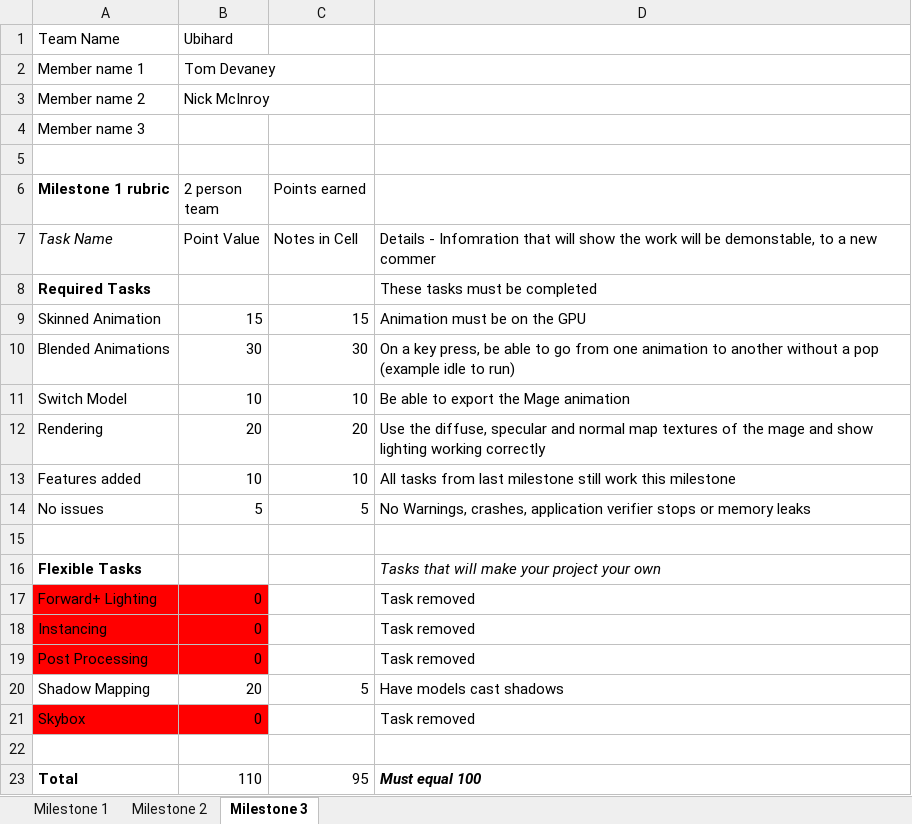
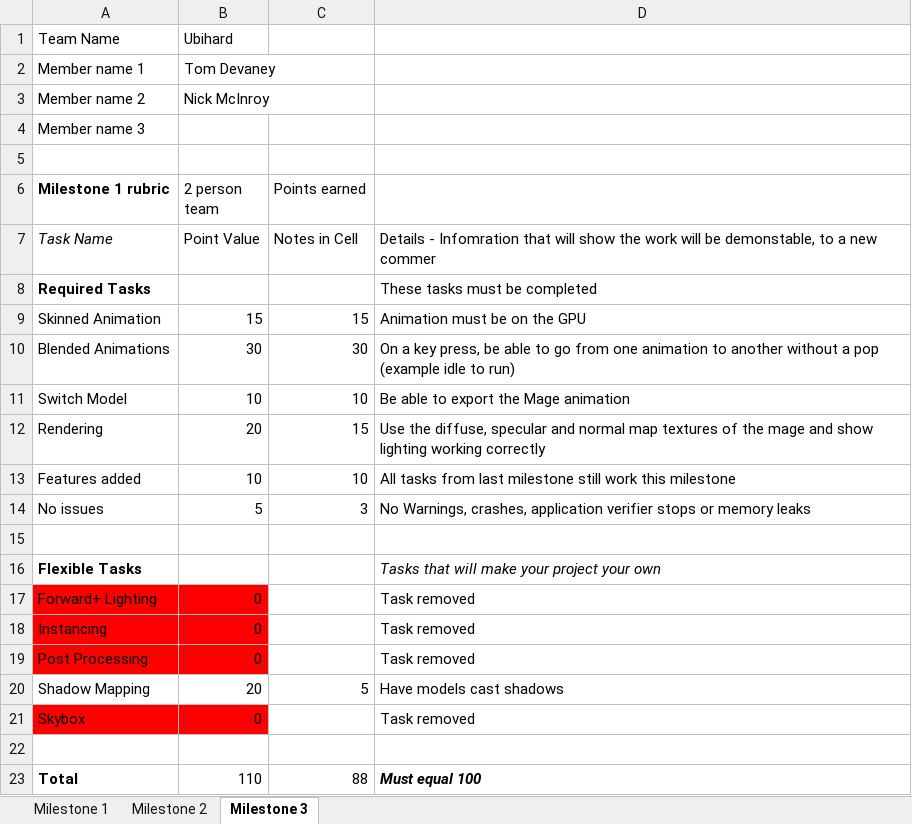
Before and after one commit to TomDevaney/PPV, an Excel workbook: Milestone rubrics template.xlsx.xlsx, sheet Milestone 3, drawn as a sheet; values as stored, in another font and other column widths than the file's, no borders; the diff names each change by its address in the sheet, - before the commit and + after, or states it on an @@ line.

Commit message:
graded and added notes for last Milestone

```diff
--- a/Milestone rubrics template.xlsx.xlsx (sheet Milestone 3)
+++ b/Milestone rubrics template.xlsx.xlsx (sheet Milestone 3)
-C12 (Points earned): 20
+C12 (Points earned): 15
-C14 (Points earned): 5
+C14 (Points earned): 3
-C23 (Points earned): 95
+C23 (Points earned): 88
```
